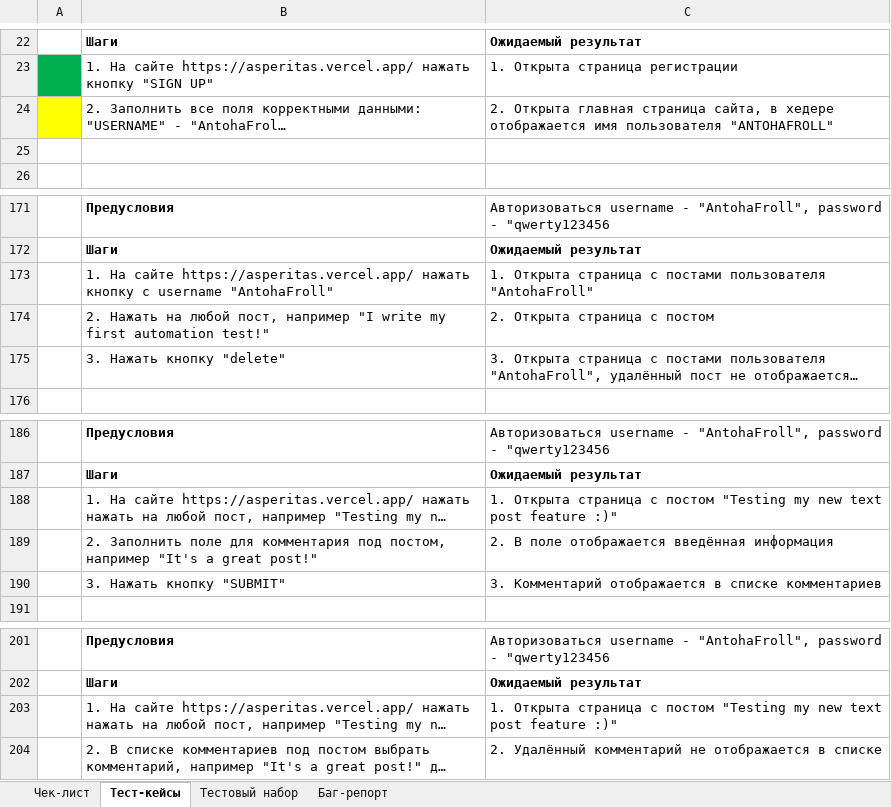
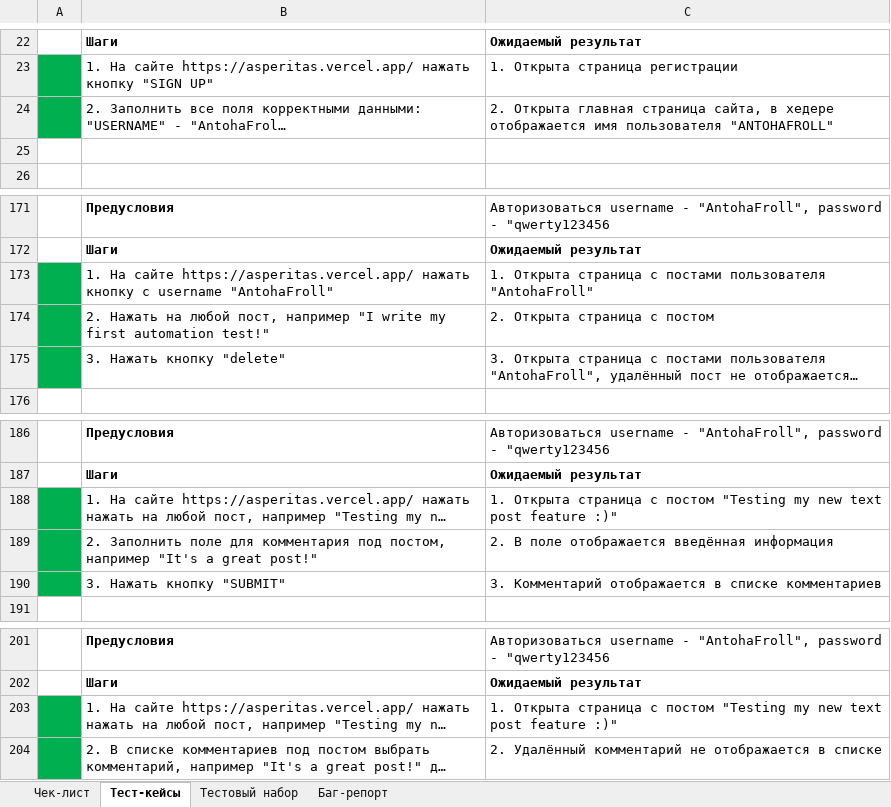
Before and after one commit to AntohaFroll/Test_asperitas, an Excel workbook: Test asperitas new.xlsx, sheet Тест-кейсы, drawn as a sheet; only a part is shown, gaps mark what is left out; long unchanged cells end in …; values as stored, in another font and other column widths than the file's, no borders; the diff names each change by its address in the sheet, - before the commit and + after, or states it on an @@ line.

```diff
--- a/Test asperitas new.xlsx (sheet Тест-кейсы)
+++ b/Test asperitas new.xlsx (sheet Тест-кейсы)
-A24 fill: #FFFF00
+A24 fill: #00B050
-A173:A175 fill: none
+A173:A175 fill: #00B050
-A188:A190 fill: none
+A188:A190 fill: #00B050
-A203:A204 fill: none
+A203:A204 fill: #00B050
```
Also changed, not shown: 2 other files.
